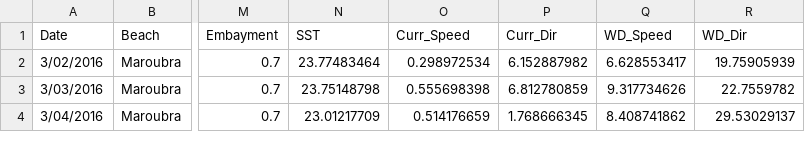
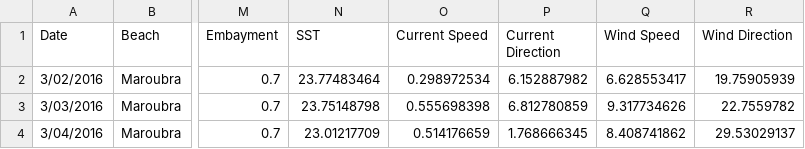
Before and after one commit to DARE-ML/bluebottle-xai, a CSV file: Bluebottle_Data/Randwick_council.csv (was my_package/Randwick_council.csv), drawn as a sheet; only a part is shown, gaps mark what is left out; the diff names each change by its address in the sheet, - before the commit and + after, or states it on an @@ line.

Commit message:
Bluebottle final codes

```diff
--- a/my_package/Randwick_council.csv
+++ b/Bluebottle_Data/Randwick_council.csv
-O1: Curr_Speed
+O1: Current Speed
-P1: Curr_Dir
+P1: Current Direction
-Q1: WD_Speed
+Q1: Wind Speed
-R1: WD_Dir
+R1: Wind Direction
```
Also changed, not shown: 38 other files.
